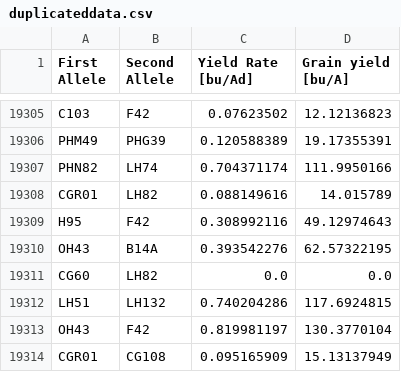
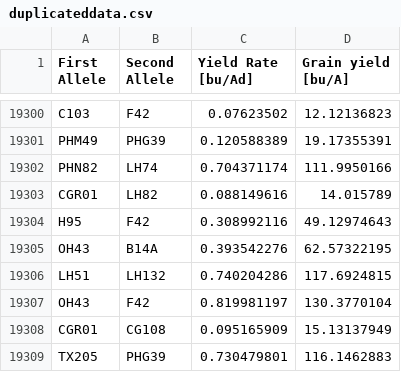
Before and after one commit to luisramirez7/datapalooza, a CSV file: duplicateddata.csv, drawn as a sheet; only a part is shown, gaps mark what is left out; the shorter side is filled out with more unchanged rows; the diff covers the shown part only; the diff names each change by its address in the sheet, - before the commit and + after, or states it on an @@ line.

```diff
--- a/duplicateddata.csv
+++ b/duplicateddata.csv
-row 19311: CG60 | LH82 | 0.0 | 0.0
```
Also changed, not shown: 5 removed rows elsewhere in this file.
